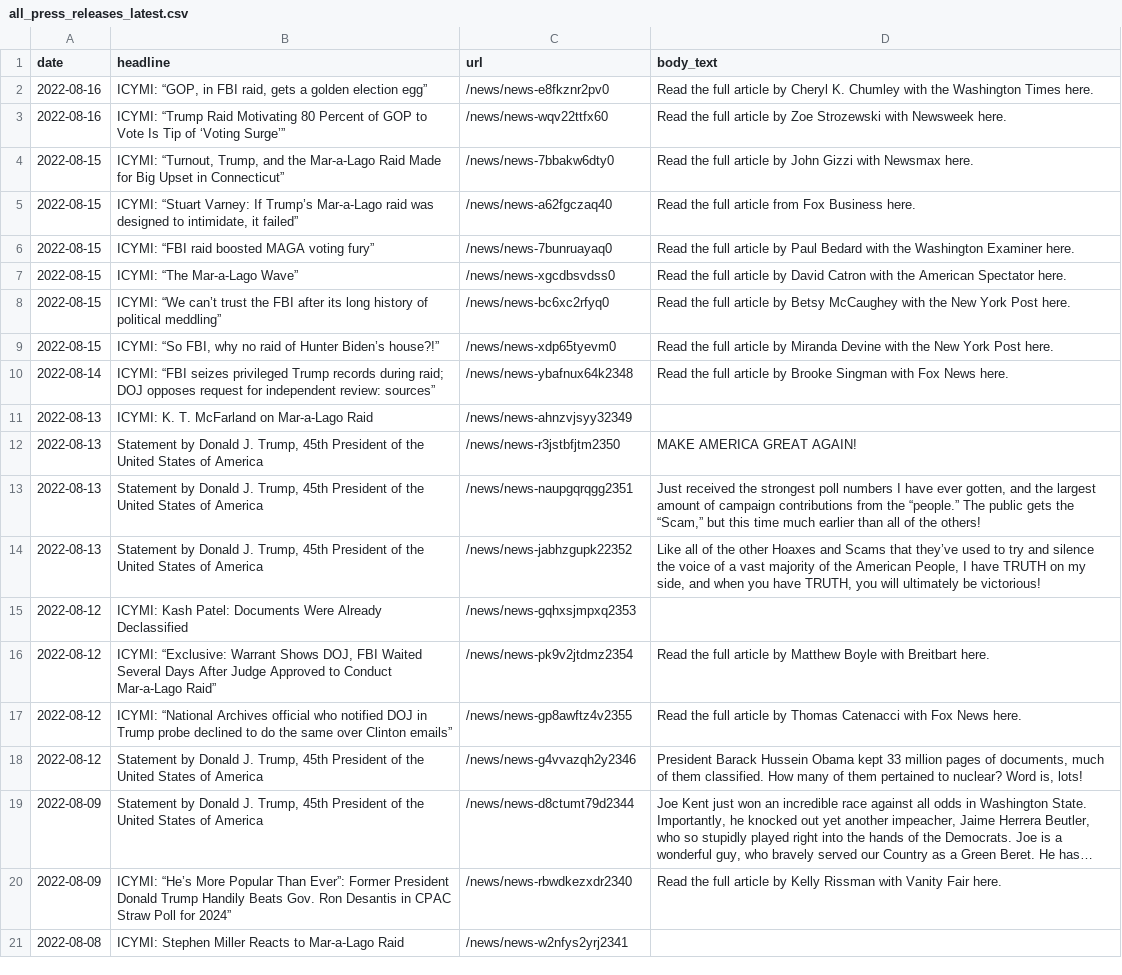
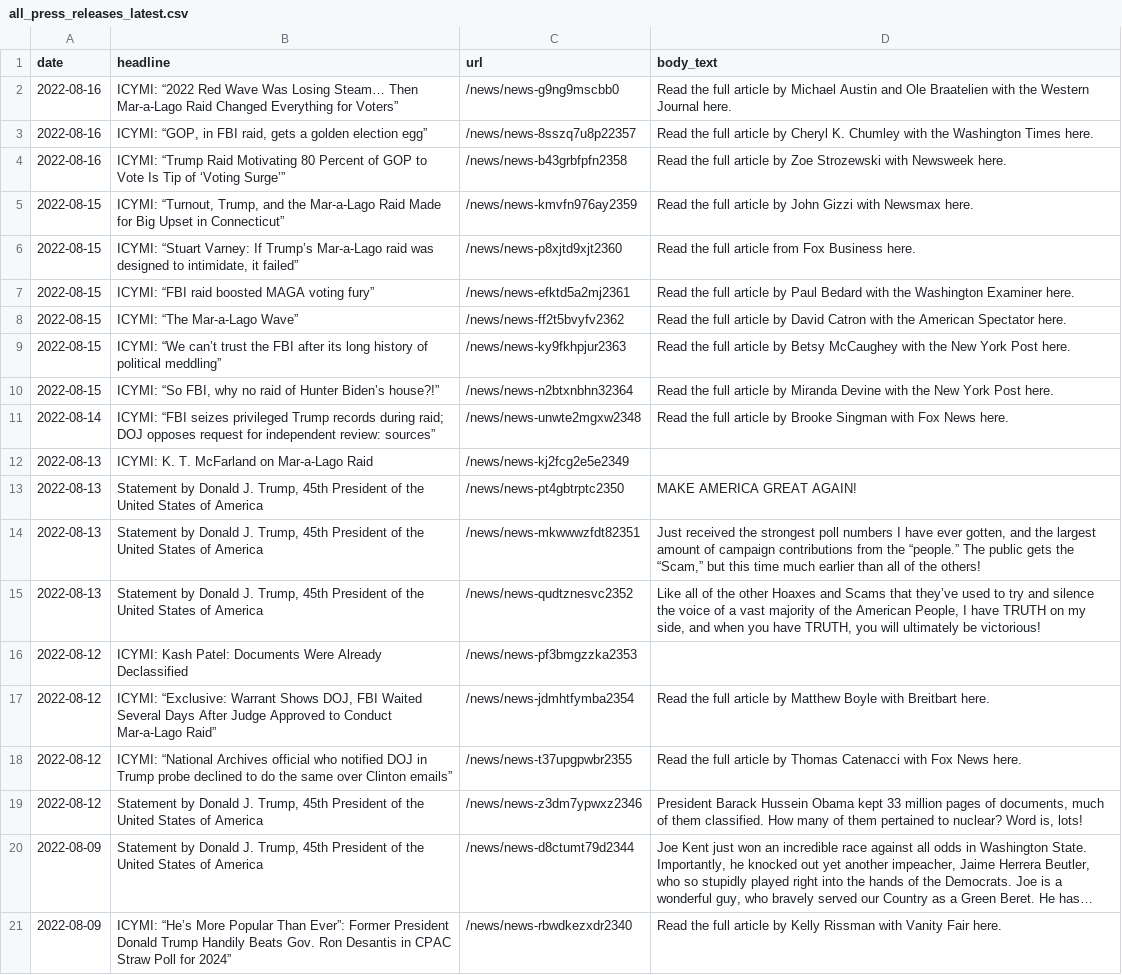
Before and after one commit to gridviz/trump-releases, a CSV file: data/processed/all_press_releases_latest.csv, drawn as a sheet; long unchanged cells end in …; removed rows and columns are numbered as before the commit, all else as after; the diff names each change by its address in the sheet, - before the commit and + after, or states it on an @@ line.

```diff
--- a/data/processed/all_press_releases_latest.csv
+++ b/data/processed/all_press_releases_latest.csv
+row 2: 2022-08-16 | ICYMI: “2022 Red Wave Was Losing Steam… Then Mar-a-Lago Raid Changed Everything for Voters” | /news/news-g9ng9mscbb0 | Read the full article by Michael Austin and Ole Braatelien with the Western Journal here.
-C3 (url): /news/news-e8fkznr2pv0
+C3 (url): /news/news-8sszq7u8p22357
-C4 (url): /news/news-wqv22ttfx60
+C4 (url): /news/news-b43grbfpfn2358
-C5 (url): /news/news-7bbakw6dty0
+C5 (url): /news/news-kmvfn976ay2359
-C6 (url): /news/news-a62fgczaq40
+C6 (url): /news/news-p8xjtd9xjt2360
-C7 (url): /news/news-7bunruayaq0
+C7 (url): /news/news-efktd5a2mj2361
-C8 (url): /news/news-xgcdbsvdss0
+C8 (url): /news/news-ff2t5bvyfv2362
-C9 (url): /news/news-bc6xc2rfyq0
+C9 (url): /news/news-ky9fkhpjur2363
-C10 (url): /news/news-xdp65tyevm0
+C10 (url): /news/news-n2btxnbhn32364
-C11 (url): /news/news-ybafnux64k2348
+C11 (url): /news/news-unwte2mgxw2348
-C12 (url): /news/news-ahnzvjsyy32349
+C12 (url): /news/news-kj2fcg2e5e2349
-C13 (url): /news/news-r3jstbfjtm2350
+C13 (url): /news/news-pt4gbtrptc2350
-C14 (url): /news/news-naupgqrqgg2351
+C14 (url): /news/news-mkwwwzfdt82351
-C15 (url): /news/news-jabhzgupk22352
+C15 (url): /news/news-qudtznesvc2352
-C16 (url): /news/news-gqhxsjmpxq2353
+C16 (url): /news/news-pf3bmgzzka2353
-C17 (url): /news/news-pk9v2jtdmz2354
+C17 (url): /news/news-jdmhtfymba2354
-C18 (url): /news/news-gp8awftz4v2355
+C18 (url): /news/news-t37upgpwbr2355
-C19 (url): /news/news-g4vvazqh2y2346
+C19 (url): /news/news-z3dm7ypwxz2346
-row 21: 2022-08-08 | ICYMI: Stephen Miller Reacts to Mar-a-Lago Raid | /news/news-w2nfys2yrj2341
```
Also changed, not shown: data/all_endorsements_urls.csv, 1 other file.
